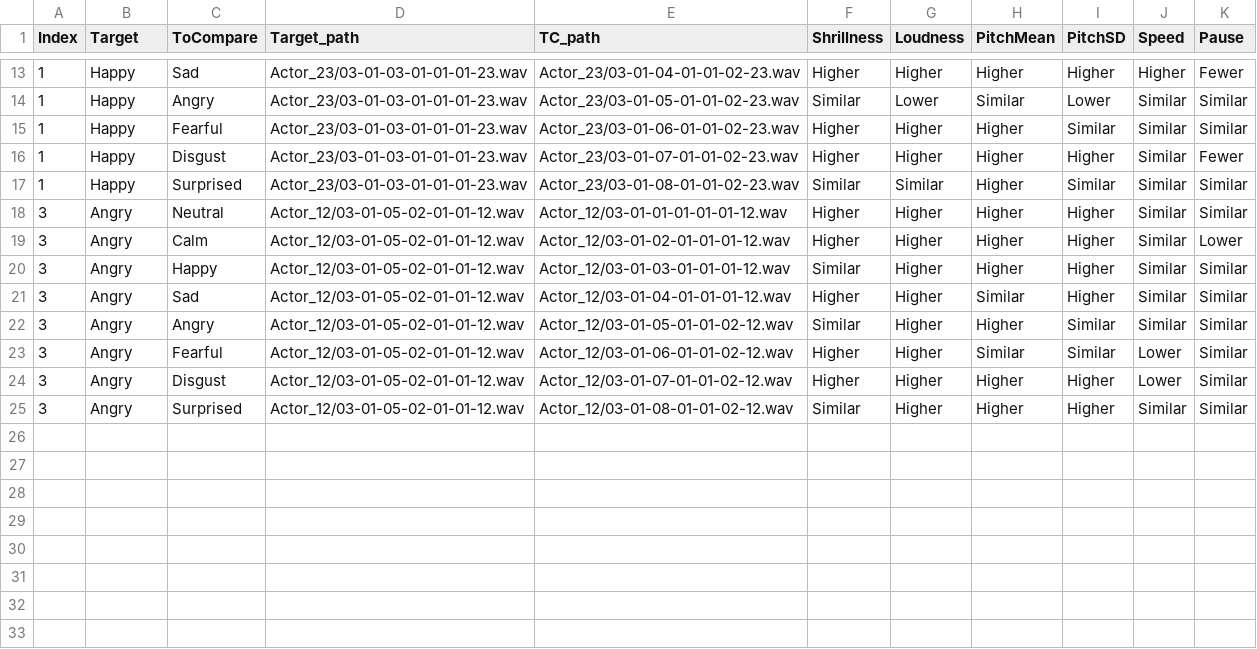
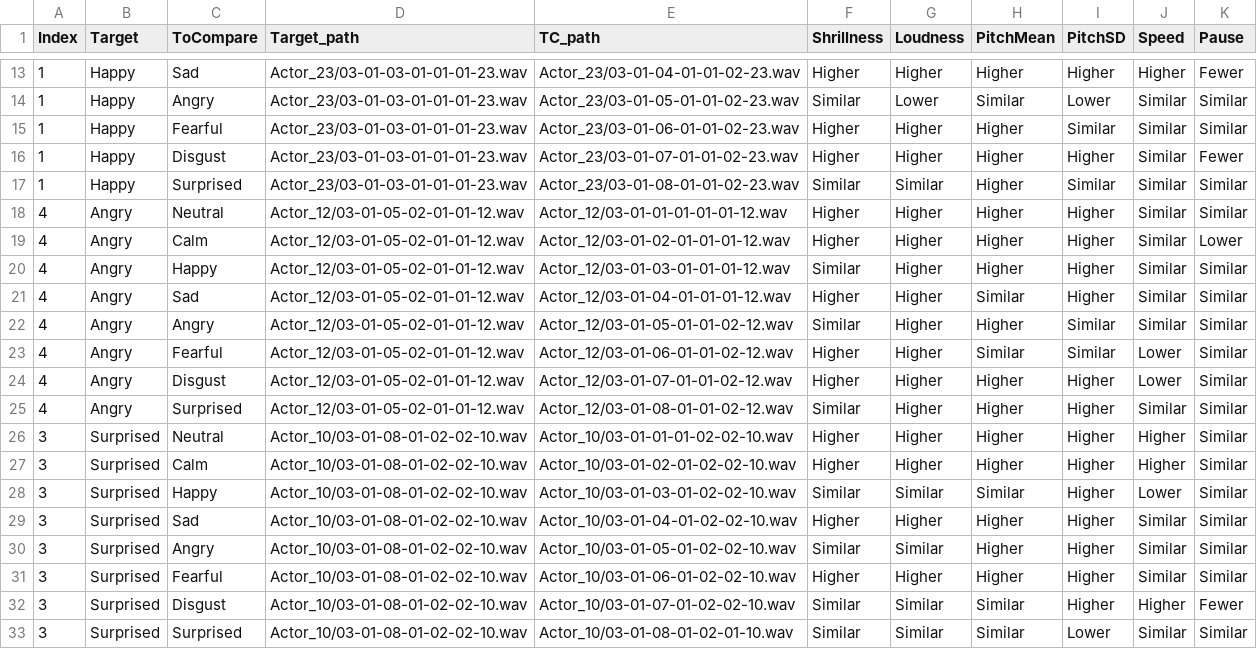
Before and after one commit to wencanz/RexNet-Demo, a CSV file: query_table.csv, drawn as a sheet; only a part is shown, gaps mark what is left out.

Commit message:
Add files via upload

```diff
--- a/query_table.csv
+++ b/query_table.csv
@@ -17,9 +17,17 @@ Index,Target,ToCompare,Target_path,TC_path,Shrillness,Loudness,PitchMean,PitchSD
 1,Happy,Surprised,Actor_23/03-01-03-01-01-01-23.wav,Actor_23/03-01-08-01-01-02-23.wav,Similar,Similar,Higher,Similar,Similar,Similar
-3,Angry,Neutral,Actor_12/03-01-05-02-01-01-12.wav,Actor_12/03-01-01-01-01-01-12.wav,Higher,Higher,Higher,Higher,Similar,Similar
-3,Angry,Calm,Actor_12/03-01-05-02-01-01-12.wav,Actor_12/03-01-02-01-01-01-12.wav,Higher,Higher,Higher,Higher,Similar,Lower
-3,Angry,Happy,Actor_12/03-01-05-02-01-01-12.wav,Actor_12/03-01-03-01-01-01-12.wav,Similar,Higher,Higher,Higher,Similar,Similar
-3,Angry,Sad,Actor_12/03-01-05-02-01-01-12.wav,Actor_12/03-01-04-01-01-01-12.wav,Higher,Higher,Similar,Higher,Similar,Similar
-3,Angry,Angry,Actor_12/03-01-05-02-01-01-12.wav,Actor_12/03-01-05-01-01-02-12.wav,Similar,Higher,Higher,Similar,Similar,Similar
-3,Angry,Fearful,Actor_12/03-01-05-02-01-01-12.wav,Actor_12/03-01-06-01-01-02-12.wav,Higher,Higher,Similar,Similar,Lower,Similar
-3,Angry,Disgust,Actor_12/03-01-05-02-01-01-12.wav,Actor_12/03-01-07-01-01-02-12.wav,Higher,Higher,Higher,Higher,Lower,Similar
-3,Angry,Surprised,Actor_12/03-01-05-02-01-01-12.wav,Actor_12/03-01-08-01-01-02-12.wav,Similar,Higher,Higher,Higher,Similar,Similar
+4,Angry,Neutral,Actor_12/03-01-05-02-01-01-12.wav,Actor_12/03-01-01-01-01-01-12.wav,Higher,Higher,Higher,Higher,Similar,Similar
+4,Angry,Calm,Actor_12/03-01-05-02-01-01-12.wav,Actor_12/03-01-02-01-01-01-12.wav,Higher,Higher,Higher,Higher,Similar,Lower
+4,Angry,Happy,Actor_12/03-01-05-02-01-01-12.wav,Actor_12/03-01-03-01-01-01-12.wav,Similar,Higher,Higher,Higher,Similar,Similar
+4,Angry,Sad,Actor_12/03-01-05-02-01-01-12.wav,Actor_12/03-01-04-01-01-01-12.wav,Higher,Higher,Similar,Higher,Similar,Similar
+4,Angry,Angry,Actor_12/03-01-05-02-01-01-12.wav,Actor_12/03-01-05-01-01-02-12.wav,Similar,Higher,Higher,Similar,Similar,Similar
+4,Angry,Fearful,Actor_12/03-01-05-02-01-01-12.wav,Actor_12/03-01-06-01-01-02-12.wav,Higher,Higher,Similar,Similar,Lower,Similar
+4,Angry,Disgust,Actor_12/03-01-05-02-01-01-12.wav,Actor_12/03-01-07-01-01-02-12.wav,Higher,Higher,Higher,Higher,Lower,Similar
+4,Angry,Surprised,Actor_12/03-01-05-02-01-01-12.wav,Actor_12/03-01-08-01-01-02-12.wav,Similar,Higher,Higher,Higher,Similar,Similar
+3,Surprised,Neutral,Actor_10/03-01-08-01-02-02-10.wav,Actor_10/03-01-01-01-02-02-10.wav,Higher,Higher,Higher,Higher,Higher,Similar
+3,Surprised,Calm,Actor_10/03-01-08-01-02-02-10.wav,Actor_10/03-01-02-01-02-02-10.wav,Higher,Higher,Higher,Higher,Higher,Similar
+3,Surprised,Happy,Actor_10/03-01-08-01-02-02-10.wav,Actor_10/03-01-03-01-02-02-10.wav,Similar,Similar,Similar,Higher,Lower,Similar
+3,Surprised,Sad,Actor_10/03-01-08-01-02-02-10.wav,Actor_10/03-01-04-01-02-02-10.wav,Higher,Higher,Higher,Higher,Similar,Similar
+3,Surprised,Angry,Actor_10/03-01-08-01-02-02-10.wav,Actor_10/03-01-05-01-02-02-10.wav,Similar,Similar,Higher,Higher,Similar,Similar
+3,Surprised,Fearful,Actor_10/03-01-08-01-02-02-10.wav,Actor_10/03-01-06-01-02-02-10.wav,Higher,Higher,Higher,Higher,Similar,Similar
+3,Surprised,Disgust,Actor_10/03-01-08-01-02-02-10.wav,Actor_10/03-01-07-01-02-02-10.wav,Similar,Similar,Similar,Higher,Higher,Fewer
+3,Surprised,Surprised,Actor_10/03-01-08-01-02-02-10.wav,Actor_10/03-01-08-01-02-01-10.wav,Similar,Similar,Similar,Lower,Similar,Similar
```
